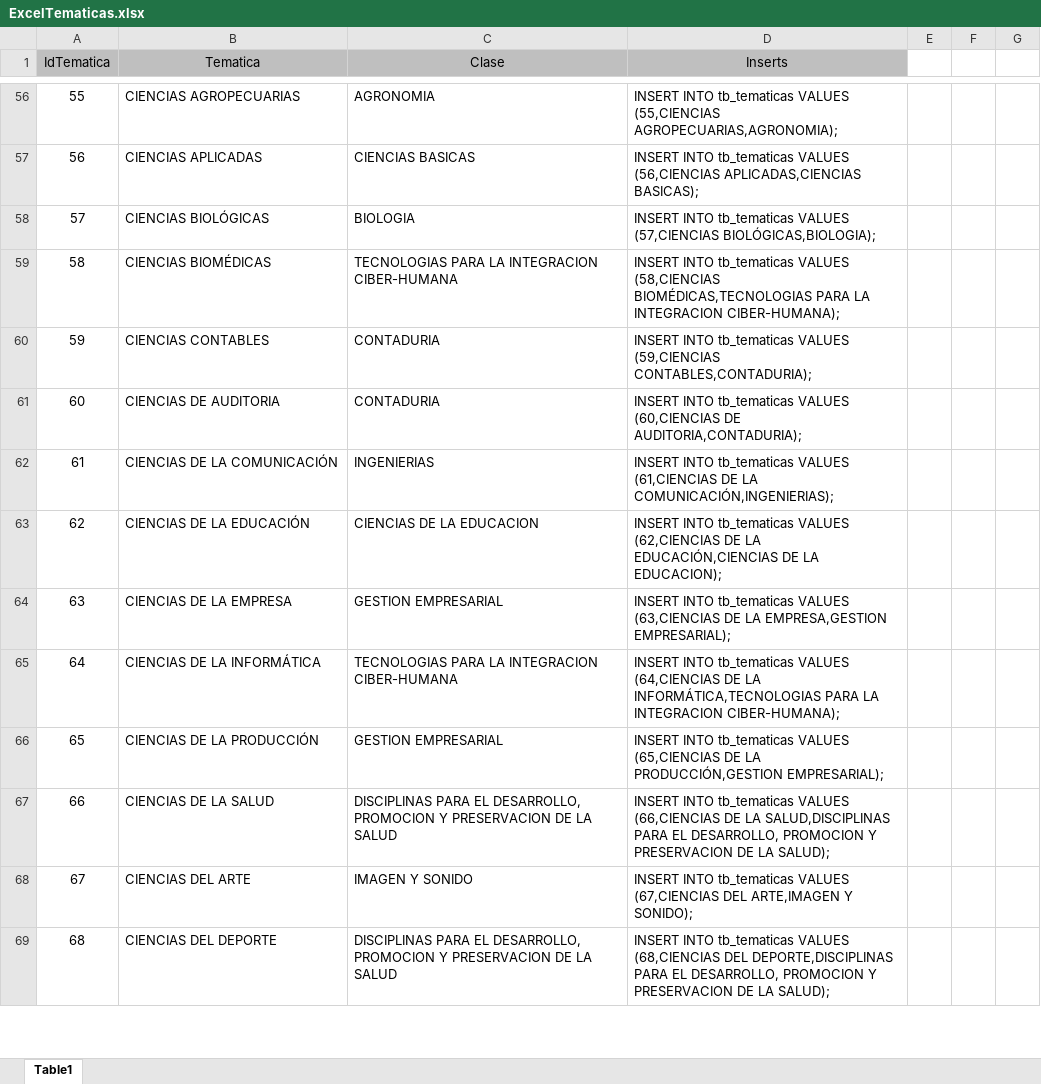
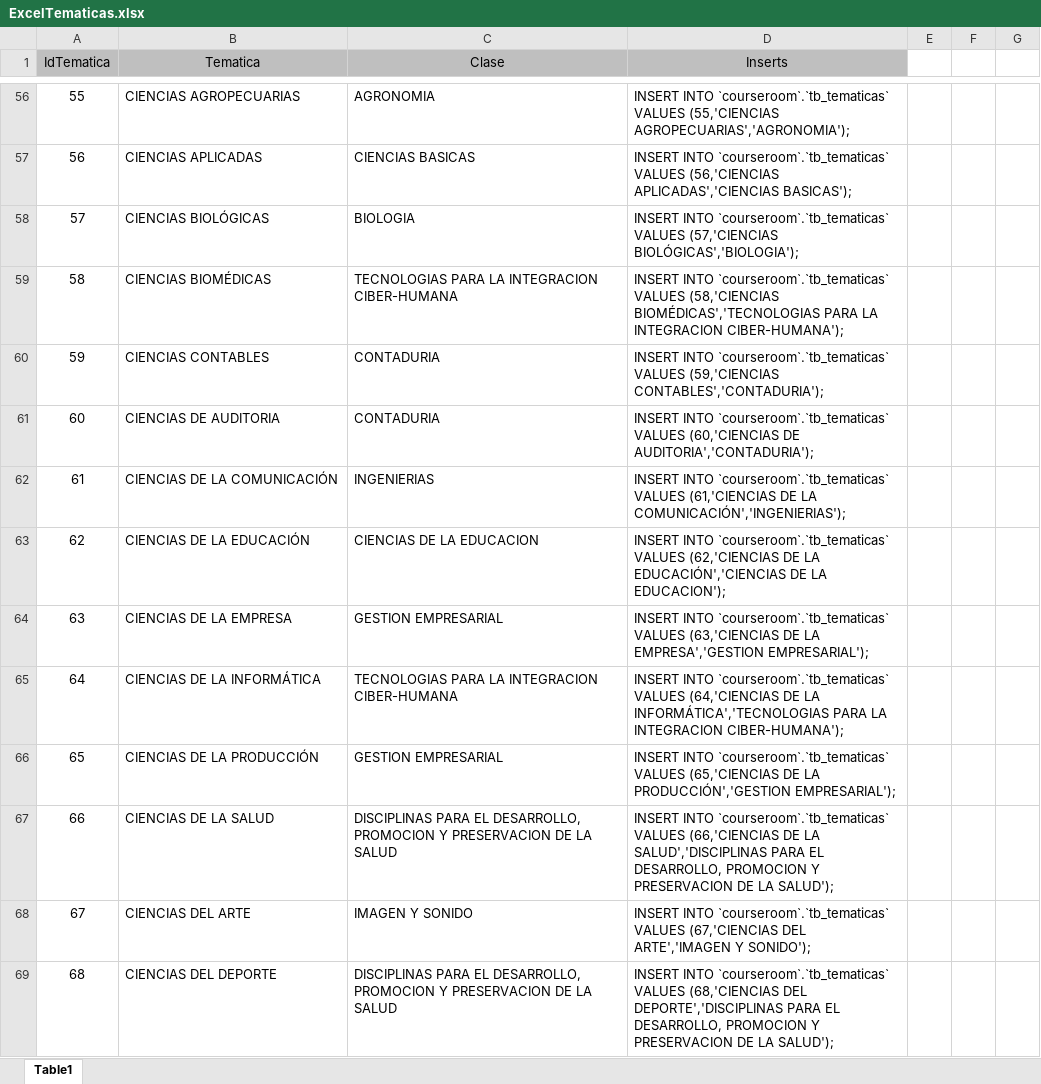
Before and after one commit to Brian-GL/CourseRoom, an Excel workbook: db/ExcelTematicas.xlsx, sheet Table1, drawn as a sheet; only a part is shown, gaps mark what is left out; values as stored, in another font and other column widths than the file's, no borders; the diff covers the shown part only; the diff names each change by its address in the sheet, - before the commit and + after, or states it on an @@ line.

Commit message:
Correciones bd agregado campo clase en tematicas.

```diff
--- a/db/ExcelTematicas.xlsx (sheet Table1)
+++ b/db/ExcelTematicas.xlsx (sheet Table1)
-D56 (Inserts): INSERT INTO tb_tematicas VALUES (55,CIENCIAS AGROPECUARIAS,AGRONOMIA);
+D56 (Inserts): INSERT INTO `courseroom`.`tb_tematicas` VALUES (55,'CIENCIAS AGROPECUARIAS','AGRONOMIA');
-D57 (Inserts): INSERT INTO tb_tematicas VALUES (56,CIENCIAS APLICADAS,CIENCIAS BASICAS);
+D57 (Inserts): INSERT INTO `courseroom`.`tb_tematicas` VALUES (56,'CIENCIAS APLICADAS','CIENCIAS BASICAS');
-D58 (Inserts): INSERT INTO tb_tematicas VALUES (57,CIENCIAS BIOLÓGICAS,BIOLOGIA);
+D58 (Inserts): INSERT INTO `courseroom`.`tb_tematicas` VALUES (57,'CIENCIAS BIOLÓGICAS','BIOLOGIA');
-D59 (Inserts): INSERT INTO tb_tematicas VALUES (58,CIENCIAS BIOMÉDICAS,TECNOLOGIAS PARA LA INTEGRACION CIBER-HUMANA);
+D59 (Inserts): INSERT INTO `courseroom`.`tb_tematicas` VALUES (58,'CIENCIAS BIOMÉDICAS','TECNOLOGIAS PARA LA INTEGRACION CIBER-HUMANA');
-D60 (Inserts): INSERT INTO tb_tematicas VALUES (59,CIENCIAS CONTABLES,CONTADURIA);
+D60 (Inserts): INSERT INTO `courseroom`.`tb_tematicas` VALUES (59,'CIENCIAS CONTABLES','CONTADURIA');
-D61 (Inserts): INSERT INTO tb_tematicas VALUES (60,CIENCIAS DE AUDITORIA,CONTADURIA);
+D61 (Inserts): INSERT INTO `courseroom`.`tb_tematicas` VALUES (60,'CIENCIAS DE AUDITORIA','CONTADURIA');
-D62 (Inserts): INSERT INTO tb_tematicas VALUES (61,CIENCIAS DE LA COMUNICACIÓN,INGENIERIAS);
+D62 (Inserts): INSERT INTO `courseroom`.`tb_tematicas` VALUES (61,'CIENCIAS DE LA COMUNICACIÓN','INGENIERIAS');
-D63 (Inserts): INSERT INTO tb_tematicas VALUES (62,CIENCIAS DE LA EDUCACIÓN,CIENCIAS DE LA EDUCACION);
+D63 (Inserts): INSERT INTO `courseroom`.`tb_tematicas` VALUES (62,'CIENCIAS DE LA EDUCACIÓN','CIENCIAS DE LA EDUCACION');
-D64 (Inserts): INSERT INTO tb_tematicas VALUES (63,CIENCIAS DE LA EMPRESA,GESTION EMPRESARIAL);
+D64 (Inserts): INSERT INTO `courseroom`.`tb_tematicas` VALUES (63,'CIENCIAS DE LA EMPRESA','GESTION EMPRESARIAL');
-D65 (Inserts): INSERT INTO tb_tematicas VALUES (64,CIENCIAS DE LA INFORMÁTICA,TECNOLOGIAS PARA LA INTEGRACION CIBER-HUMANA);
+D65 (Inserts): INSERT INTO `courseroom`.`tb_tematicas` VALUES (64,'CIENCIAS DE LA INFORMÁTICA','TECNOLOGIAS PARA LA INTEGRACION CIBER-HUMANA');
-D66 (Inserts): INSERT INTO tb_tematicas VALUES (65,CIENCIAS DE LA PRODUCCIÓN,GESTION EMPRESARIAL);
+D66 (Inserts): INSERT INTO `courseroom`.`tb_tematicas` VALUES (65,'CIENCIAS DE LA PRODUCCIÓN','GESTION EMPRESARIAL');
-D67 (Inserts): INSERT INTO tb_tematicas VALUES (66,CIENCIAS DE LA SALUD,DISCIPLINAS PARA EL DESARROLLO, PROMOCION Y PRESERVACION DE LA SALUD);
+D67 (Inserts): INSERT INTO `courseroom`.`tb_tematicas` VALUES (66,'CIENCIAS DE LA SALUD','DISCIPLINAS PARA EL DESARROLLO, PROMOCION Y PRESERVACION DE LA SALUD');
-D68 (Inserts): INSERT INTO tb_tematicas VALUES (67,CIENCIAS DEL ARTE,IMAGEN Y SONIDO);
+D68 (Inserts): INSERT INTO `courseroom`.`tb_tematicas` VALUES (67,'CIENCIAS DEL ARTE','IMAGEN Y SONIDO');
-D69 (Inserts): INSERT INTO tb_tematicas VALUES (68,CIENCIAS DEL DEPORTE,DISCIPLINAS PARA EL DESARROLLO, PROMOCION Y PRESERVACION DE LA SALUD);
+D69 (Inserts): INSERT INTO `courseroom`.`tb_tematicas` VALUES (68,'CIENCIAS DEL DEPORTE','DISCIPLINAS PARA EL DESARROLLO, PROMOCION Y PRESERVACION DE LA SALUD');
```
Also changed, not shown: 346 edited cells elsewhere in this sheet, 3 other files.
